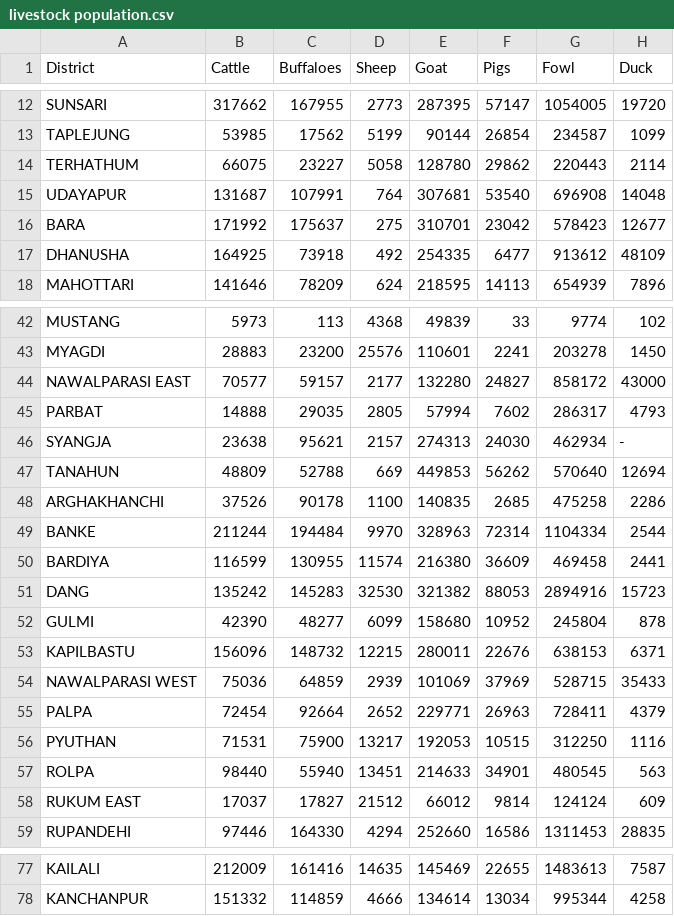
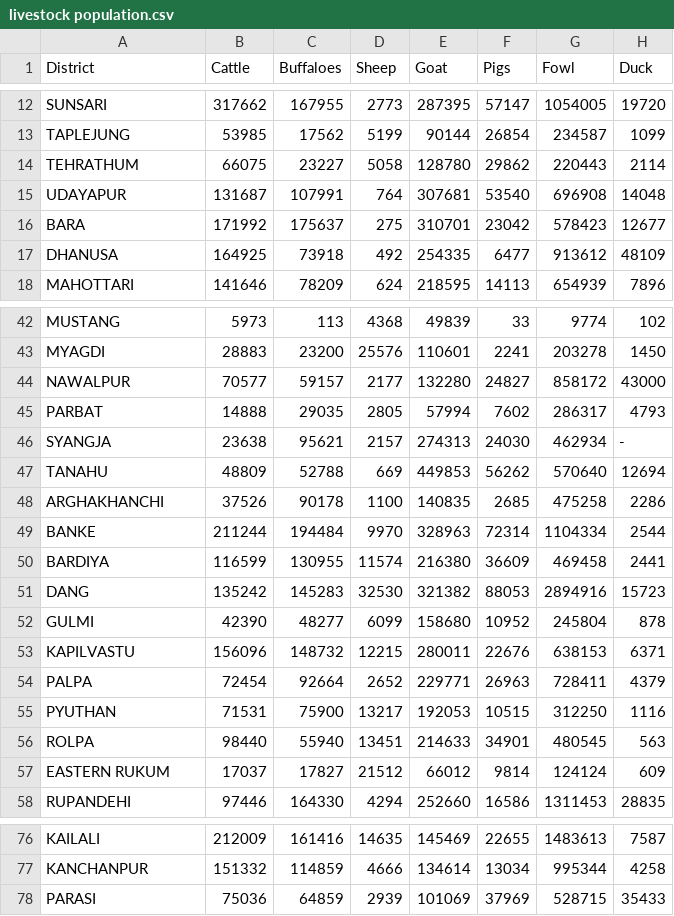
Before and after one commit to Preetiadhikari/Agriculture-Domain, a CSV file: ag data analysis/livestock population.csv, drawn as a sheet; only a part is shown, gaps mark what is left out; the diff covers the shown part only.

```diff
--- a/ag data analysis/livestock population.csv
+++ b/ag data analysis/livestock population.csv
@@ -13,6 +13,6 @@ SUNSARI,317662,167955,2773,287395,57147,1054005,19720
 TAPLEJUNG,53985,17562,5199,90144,26854,234587,1099
-TERHATHUM,66075,23227,5058,128780,29862,220443,2114
+TEHRATHUM,66075,23227,5058,128780,29862,220443,2114
 UDAYAPUR,131687,107991,764,307681,53540,696908,14048
 BARA,171992,175637,275,310701,23042,578423,12677
-DHANUSHA,164925,73918,492,254335,6477,913612,48109
+DHANUSA,164925,73918,492,254335,6477,913612,48109
 MAHOTTARI,141646,78209,624,218595,14113,654939,7896
@@ -43,6 +43,6 @@ MUSTANG,5973,113,4368,49839,33,9774,102
 MYAGDI,28883,23200,25576,110601,2241,203278,1450
-NAWALPARASI EAST,70577,59157,2177,132280,24827,858172,43000
+NAWALPUR,70577,59157,2177,132280,24827,858172,43000
 PARBAT,14888,29035,2805,57994,7602,286317,4793
 SYANGJA,23638,95621,2157,274313,24030,462934,-
-TANAHUN,48809,52788,669,449853,56262,570640,12694
+TANAHU,48809,52788,669,449853,56262,570640,12694
 ARGHAKHANCHI,37526,90178,1100,140835,2685,475258,2286
@@ -52,4 +52,3 @@ DANG,135242,145283,32530,321382,88053,2894916,15723
 GULMI,42390,48277,6099,158680,10952,245804,878
-KAPILBASTU,156096,148732,12215,280011,22676,638153,6371
-NAWALPARASI WEST,75036,64859,2939,101069,37969,528715,35433
+KAPILVASTU,156096,148732,12215,280011,22676,638153,6371
 PALPA,72454,92664,2652,229771,26963,728411,4379
@@ -57,3 +56,3 @@ PYUTHAN,71531,75900,13217,192053,10515,312250,1116
 ROLPA,98440,55940,13451,214633,34901,480545,563
-RUKUM EAST,17037,17827,21512,66012,9814,124124,609
+EASTERN RUKUM,17037,17827,21512,66012,9814,124124,609
 RUPANDEHI,97446,164330,4294,252660,16586,1311453,28835
@@ -78 +77,2 @@ KAILALI,212009,161416,14635,145469,22655,1483613,7587
 KANCHANPUR,151332,114859,4666,134614,13034,995344,4258
+PARASI,75036,64859,2939,101069,37969,528715,35433
```
Also changed, not shown: 2 edited cells elsewhere in this file, 10 other files.
